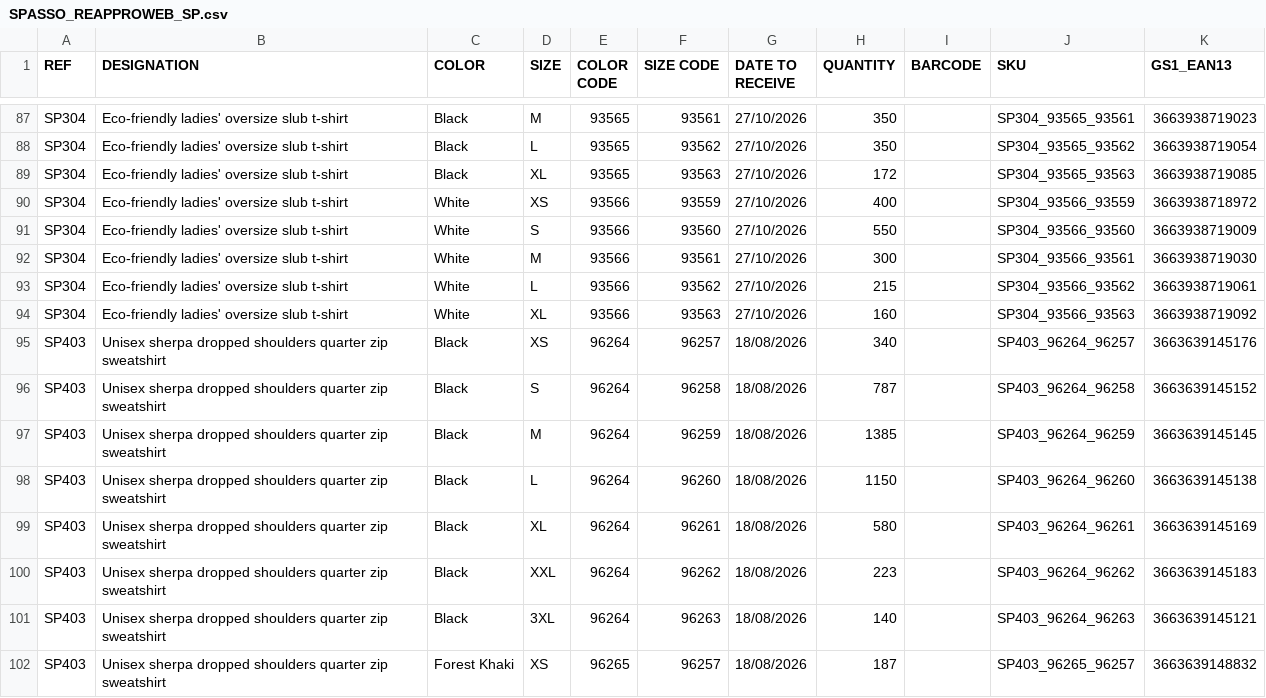
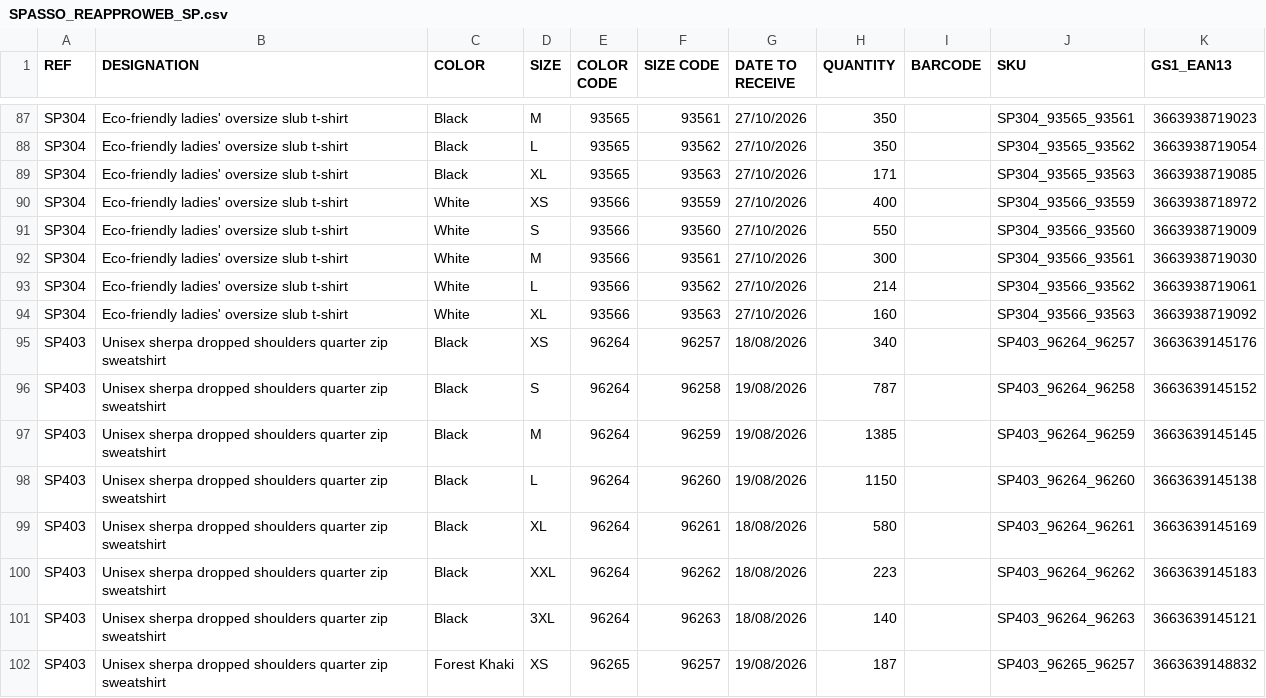
Before and after one commit to PerrinT31/Spasso, a CSV file: public/SPASSO_REAPPROWEB_SP.csv, drawn as a sheet; only a part is shown, gaps mark what is left out; the diff covers the shown part only.

Commit message:
Mise à jour quotidienne du CSV de réappro

```diff
--- a/public/SPASSO_REAPPROWEB_SP.csv
+++ b/public/SPASSO_REAPPROWEB_SP.csv
@@ -88,3 +88,3 @@ SP304;Eco-friendly ladies' oversize slub t-shirt;Black;M;93565;93561;27/10/2026;
 SP304;Eco-friendly ladies' oversize slub t-shirt;Black;L;93565;93562;27/10/2026;350;;SP304_93565_93562;3663938719054
-SP304;Eco-friendly ladies' oversize slub t-shirt;Black;XL;93565;93563;27/10/2026;172;;SP304_93565_93563;3663938719085
+SP304;Eco-friendly ladies' oversize slub t-shirt;Black;XL;93565;93563;27/10/2026;171;;SP304_93565_93563;3663938719085
 SP304;Eco-friendly ladies' oversize slub t-shirt;White;XS;93566;93559;27/10/2026;400;;SP304_93566_93559;3663938718972
@@ -92,8 +92,8 @@ SP304;Eco-friendly ladies' oversize slub t-shirt;White;S;93566;93560;27/10/2026;
 SP304;Eco-friendly ladies' oversize slub t-shirt;White;M;93566;93561;27/10/2026;300;;SP304_93566_93561;3663938719030
-SP304;Eco-friendly ladies' oversize slub t-shirt;White;L;93566;93562;27/10/2026;215;;SP304_93566_93562;3663938719061
+SP304;Eco-friendly ladies' oversize slub t-shirt;White;L;93566;93562;27/10/2026;214;;SP304_93566_93562;3663938719061
 SP304;Eco-friendly ladies' oversize slub t-shirt;White;XL;93566;93563;27/10/2026;160;;SP304_93566_93563;3663938719092
 SP403;Unisex sherpa dropped shoulders quarter zip sweatshirt;Black;XS;96264;96257;18/08/2026;340;;SP403_96264_96257;3663639145176
-SP403;Unisex sherpa dropped shoulders quarter zip sweatshirt;Black;S;96264;96258;18/08/2026;787;;SP403_96264_96258;3663639145152
-SP403;Unisex sherpa dropped shoulders quarter zip sweatshirt;Black;M;96264;96259;18/08/2026;1385;;SP403_96264_96259;3663639145145
-SP403;Unisex sherpa dropped shoulders quarter zip sweatshirt;Black;L;96264;96260;18/08/2026;1150;;SP403_96264_96260;3663639145138
+SP403;Unisex sherpa dropped shoulders quarter zip sweatshirt;Black;S;96264;96258;19/08/2026;787;;SP403_96264_96258;3663639145152
+SP403;Unisex sherpa dropped shoulders quarter zip sweatshirt;Black;M;96264;96259;19/08/2026;1385;;SP403_96264_96259;3663639145145
+SP403;Unisex sherpa dropped shoulders quarter zip sweatshirt;Black;L;96264;96260;19/08/2026;1150;;SP403_96264_96260;3663639145138
 SP403;Unisex sherpa dropped shoulders quarter zip sweatshirt;Black;XL;96264;96261;18/08/2026;580;;SP403_96264_96261;3663639145169
@@ -101,2 +101,2 @@ SP403;Unisex sherpa dropped shoulders quarter zip sweatshirt;Black;XXL;96264;962
 SP403;Unisex sherpa dropped shoulders quarter zip sweatshirt;Black;3XL;96264;96263;18/08/2026;140;;SP403_96264_96263;3663639145121
-SP403;Unisex sherpa dropped shoulders quarter zip sweatshirt;Forest Khaki;XS;96265;96257;18/08/2026;187;;SP403_96265_96257;3663639148832
+SP403;Unisex sherpa dropped shoulders quarter zip sweatshirt;Forest Khaki;XS;96265;96257;19/08/2026;187;;SP403_96265_96257;3663639148832
```
Also changed, not shown: 2 added rows, 6 removed rows and 37 edited cells elsewhere in this file.
